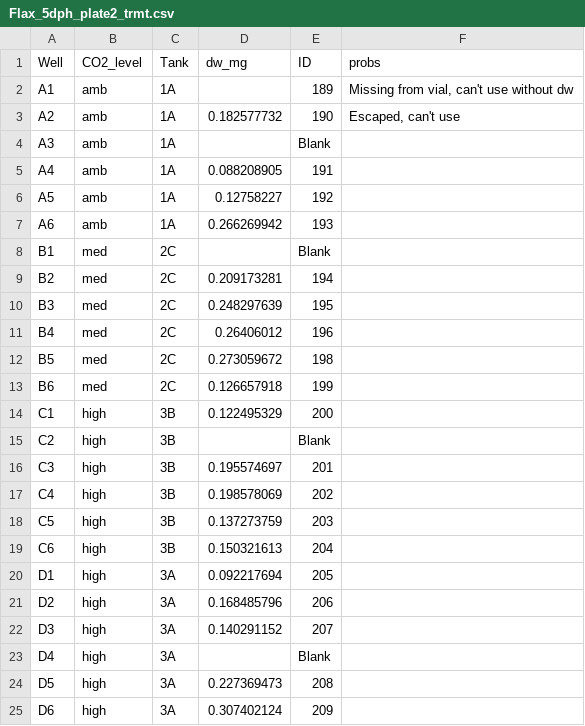
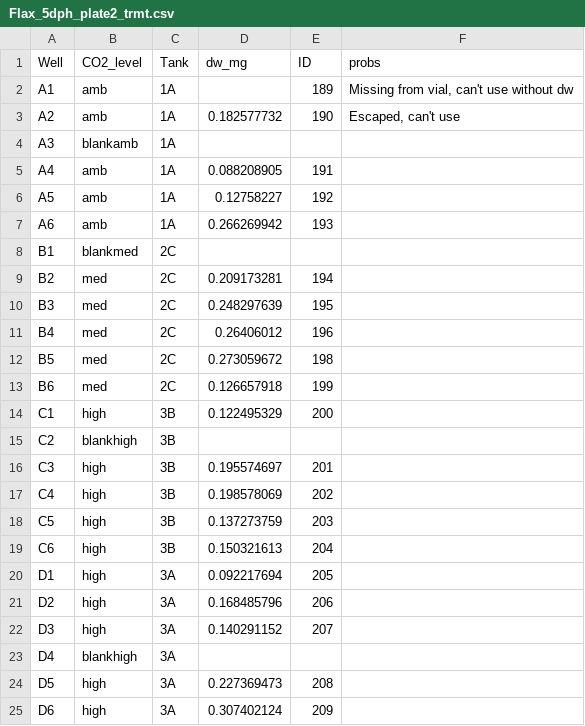
Before and after one commit to tschwemmer/MenidiaOA, a CSV file: Pcrit Experiment/Flax_5dph_plate2_trmt.csv, drawn as a sheet.

Commit message:
Flax 5dph rmr and MO2-O2 analysis

```diff
--- a/Pcrit Experiment/Flax_5dph_plate2_trmt.csv
+++ b/Pcrit Experiment/Flax_5dph_plate2_trmt.csv
@@ -3,3 +3,3 @@ A1,amb,1A,,189,"Missing from vial, can't use without dw"
 A2,amb,1A,0.182577732,190,"Escaped, can't use"
-A3,amb,1A,,Blank,
+A3,blankamb,1A,,,
 A4,amb,1A,0.088208905,191,
@@ -7,3 +7,3 @@ A5,amb,1A,0.12758227,192,
 A6,amb,1A,0.266269942,193,
-B1,med,2C,,Blank,
+B1,blankmed,2C,,,
 B2,med,2C,0.209173281,194,
@@ -14,3 +14,3 @@ B6,med,2C,0.126657918,199,
 C1,high,3B,0.122495329,200,
-C2,high,3B,,Blank,
+C2,blankhigh,3B,,,
 C3,high,3B,0.195574697,201,
@@ -22,3 +22,3 @@ D2,high,3A,0.168485796,206,
 D3,high,3A,0.140291152,207,
-D4,high,3A,,Blank,
+D4,blankhigh,3A,,,
 D5,high,3A,0.227369473,208,
```
Also changed, not shown: 2 other files.
